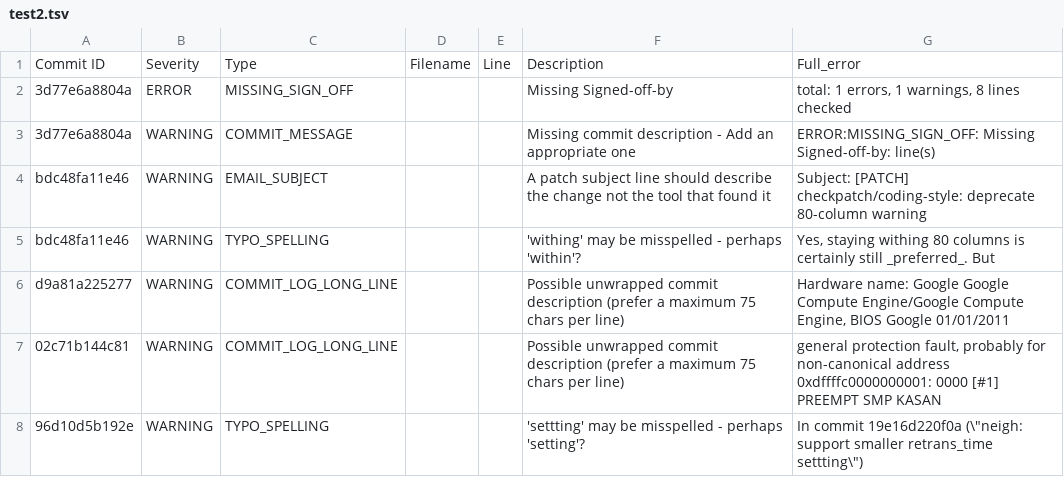
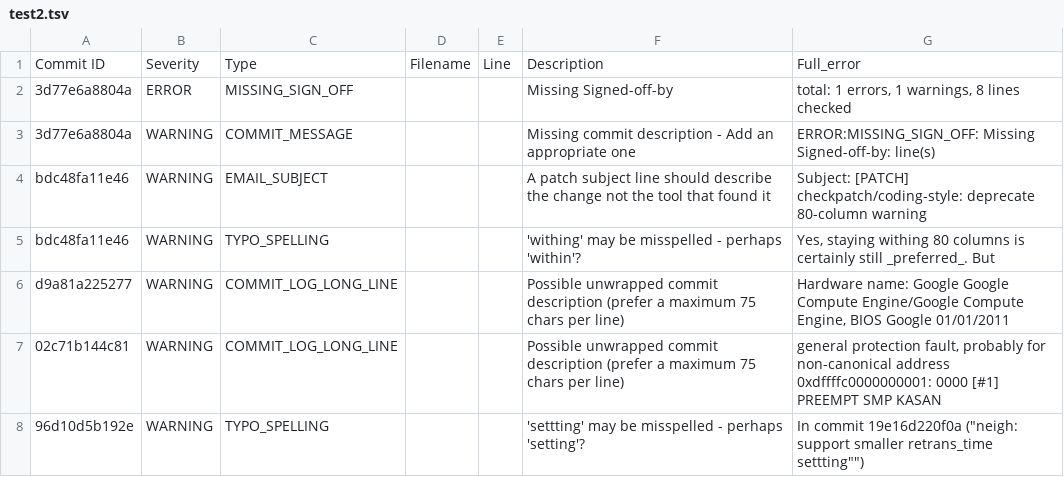
Before and after one commit to NachiketUN/Patch-Analysis-Script, a TSV file: test2.tsv, drawn as a sheet.

Commit message:
Update test2.tsv

```diff
--- a/test2.tsv
+++ b/test2.tsv
@@ -7,2 +7,2 @@ d9a81a225277	WARNING	COMMIT_LOG_LONG_LINE			 Possible unwrapped commit descripti
 02c71b144c81	WARNING	COMMIT_LOG_LONG_LINE			 Possible unwrapped commit description (prefer a maximum 75 chars per line)	general protection fault, probably for non-canonical address 0xdffffc0000000001: 0000 [#1] PREEMPT SMP KASAN
-96d10d5b192e	WARNING	TYPO_SPELLING			 'settting' may be misspelled - perhaps 'setting'?	In commit 19e16d220f0a (\"neigh: support smaller retrans_time settting\")
+96d10d5b192e	WARNING	TYPO_SPELLING			 'settting' may be misspelled - perhaps 'setting'?	In commit 19e16d220f0a ("neigh: support smaller retrans_time settting"")
```
